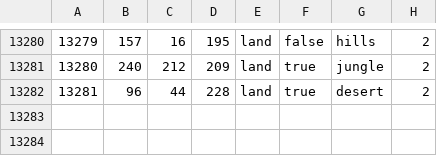
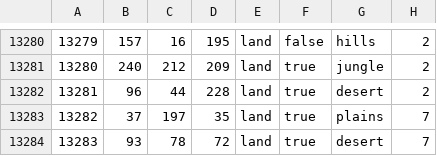
Before and after one commit to NewGrestin/PaxBritannicaRedux, a CSV file: map/definition.csv, drawn as a sheet; only a part is shown, gaps mark what is left out; the diff names each change by its address in the sheet, - before the commit and + after, or states it on an @@ line.

```diff
--- a/map/definition.csv
+++ b/map/definition.csv
+row 13283: 13282 | 37 | 197 | 35 | land | true | plains | 7
+row 13284: 13283 | 93 | 78 | 72 | land | true | desert | 7
```
Also changed, not shown: 10 other files.
